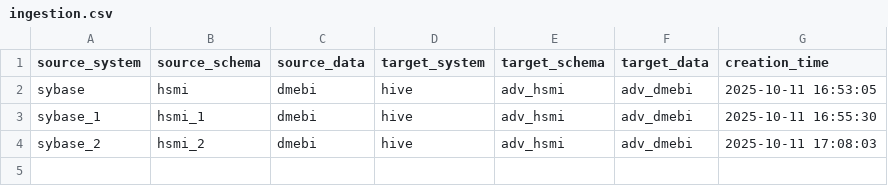
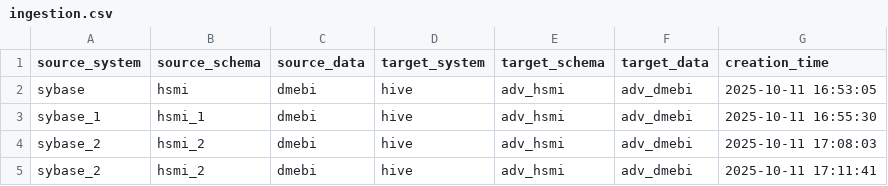
Before and after one commit to vamsha/data_ingestion, a CSV file: config/ingestion.csv, drawn as a sheet; the diff names each change by its address in the sheet, - before the commit and + after, or states it on an @@ line.

Commit message:
Add new row to config/ingestion.csv

```diff
--- a/config/ingestion.csv
+++ b/config/ingestion.csv
+row 5: sybase_2 | hsmi_2 | dmebi | hive | adv_hsmi | adv_dmebi | 2025-10-11 17:11:41
```
